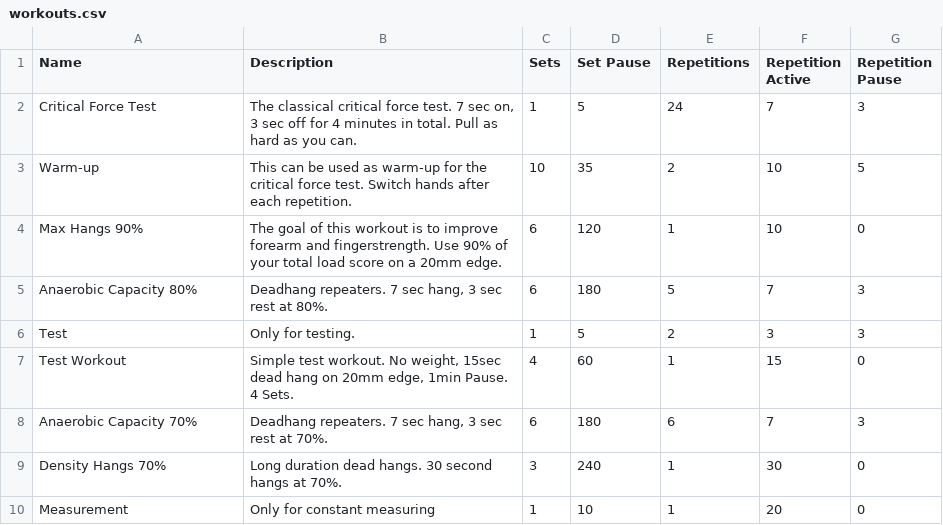
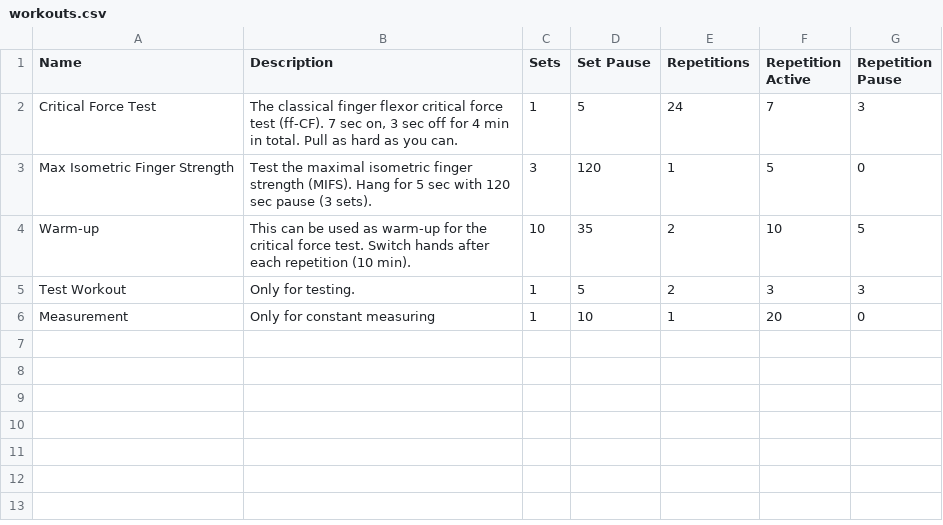
Before and after one commit to OddgitHub/Critical-Force, a CSV file: workouts/workouts.csv, drawn as a sheet.

Commit message:
Critical Force and W' computation ready.

```diff
--- a/workouts/workouts.csv
+++ b/workouts/workouts.csv
@@ -1,10 +1,6 @@
 Name;Description;Sets;Set Pause;Repetitions;Repetition Active;Repetition Pause
-Critical Force Test;The classical critical force test. 7 sec on, 3 sec off for 4 minutes in total. Pull as hard as you can.;1;5;24;7;3
-Warm-up;This can be used as warm-up for the critical force test. Switch hands after each repetition.;10;35;2;10;5
-Max Hangs 90%;The goal of this workout is to improve forearm and fingerstrength. Use 90% of your total load score on a 20mm edge.;6;120;1;10;0
-Anaerobic Capacity 80%;Deadhang repeaters. 7 sec hang, 3 sec rest at 80%.;6;180;5;7;3
-Test;Only for testing.;1;5;2;3;3
-Test Workout;Simple test workout. No weight, 15sec dead hang on 20mm edge, 1min Pause. 4 Sets.;4;60;1;15;0
-Anaerobic Capacity 70%;Deadhang repeaters. 7 sec hang, 3 sec rest at 70%.;6;180;6;7;3
-Density Hangs 70%;Long duration dead hangs. 30 second hangs at 70%.;3;240;1;30;0
+Critical Force Test;The classical finger flexor critical force test (ff-CF). 7 sec on, 3 sec off for 4 min in total. Pull as hard as you can.;1;5;24;7;3
+Max Isometric Finger Strength;Test the maximal isometric finger strength (MIFS). Hang for 5 sec with 120 sec pause (3 sets).;3;120;1;5;0
+Warm-up;This can be used as warm-up for the critical force test. Switch hands after each repetition (10 min).;10;35;2;10;5
+Test Workout;Only for testing.;1;5;2;3;3
 Measurement;Only for constant measuring;1;10;1;20;0
```
Also changed, not shown: 3 other files.
